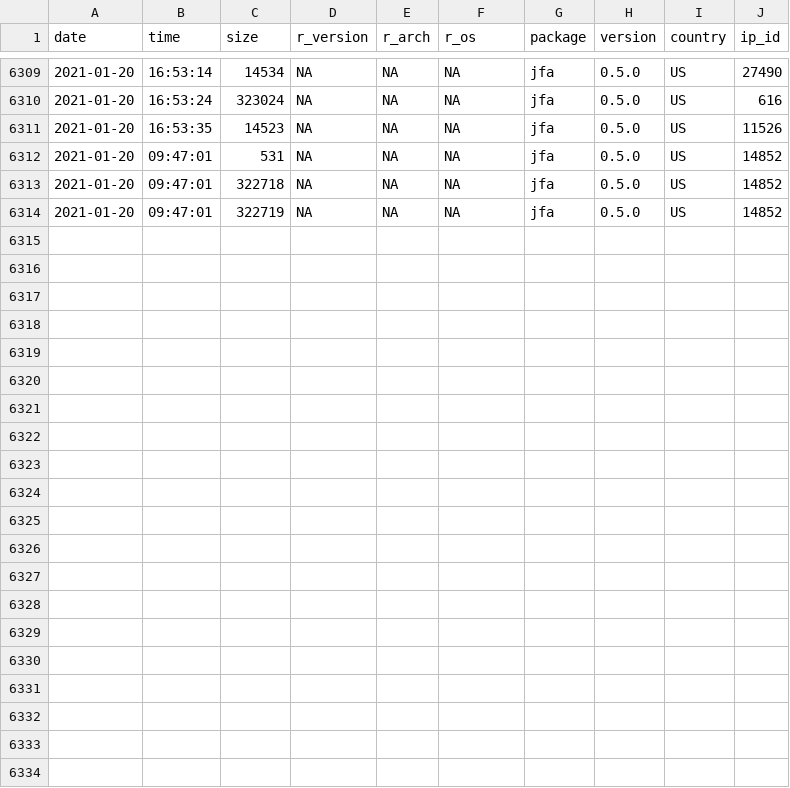
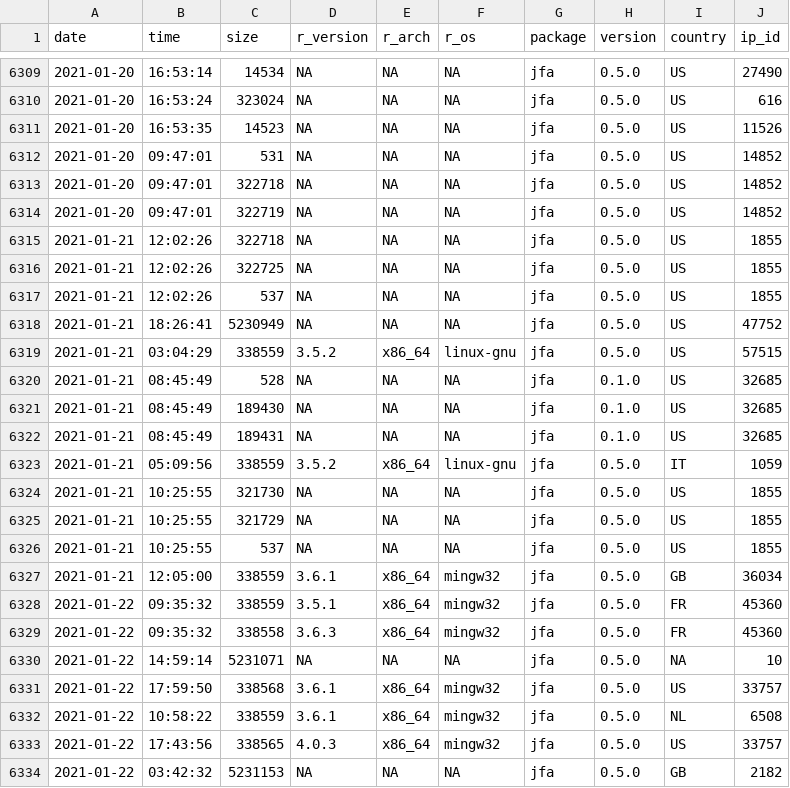
Before and after one commit to koenderks/jfa, a CSV file: reference/figures/readme/worldmap/downloads.csv, drawn as a sheet; only a part is shown, gaps mark what is left out.

```diff
--- a/reference/figures/readme/worldmap/downloads.csv
+++ b/reference/figures/readme/worldmap/downloads.csv
@@ -6314 +6314,21 @@
 "2021-01-20","09:47:01",322719,NA,NA,NA,"jfa","0.5.0","US",14852
+"2021-01-21","12:02:26",322718,NA,NA,NA,"jfa","0.5.0","US",1855
+"2021-01-21","12:02:26",322725,NA,NA,NA,"jfa","0.5.0","US",1855
+"2021-01-21","12:02:26",537,NA,NA,NA,"jfa","0.5.0","US",1855
+"2021-01-21","18:26:41",5230949,NA,NA,NA,"jfa","0.5.0","US",47752
+"2021-01-21","03:04:29",338559,"3.5.2","x86_64","linux-gnu","jfa","0.5.0","US",57515
+"2021-01-21","08:45:49",528,NA,NA,NA,"jfa","0.1.0","US",32685
+"2021-01-21","08:45:49",189430,NA,NA,NA,"jfa","0.1.0","US",32685
+"2021-01-21","08:45:49",189431,NA,NA,NA,"jfa","0.1.0","US",32685
+"2021-01-21","05:09:56",338559,"3.5.2","x86_64","linux-gnu","jfa","0.5.0","IT",1059
+"2021-01-21","10:25:55",321730,NA,NA,NA,"jfa","0.5.0","US",1855
+"2021-01-21","10:25:55",321729,NA,NA,NA,"jfa","0.5.0","US",1855
+"2021-01-21","10:25:55",537,NA,NA,NA,"jfa","0.5.0","US",1855
+"2021-01-21","12:05:00",338559,"3.6.1","x86_64","mingw32","jfa","0.5.0","GB",36034
+"2021-01-22","09:35:32",338559,"3.5.1","x86_64","mingw32","jfa","0.5.0","FR",45360
+"2021-01-22","09:35:32",338558,"3.6.3","x86_64","mingw32","jfa","0.5.0","FR",45360
+"2021-01-22","14:59:14",5231071,NA,NA,NA,"jfa","0.5.0",NA,10
+"2021-01-22","17:59:50",338568,"3.6.1","x86_64","mingw32","jfa","0.5.0","US",33757
+"2021-01-22","10:58:22",338559,"3.6.1","x86_64","mingw32","jfa","0.5.0","NL",6508
+"2021-01-22","17:43:56",338565,"4.0.3","x86_64","mingw32","jfa","0.5.0","US",33757
+"2021-01-22","03:42:32",5231153,NA,NA,NA,"jfa","0.5.0","GB",2182
```
Also changed, not shown: 3 other files.
